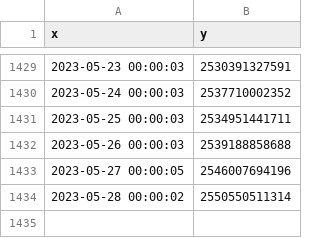
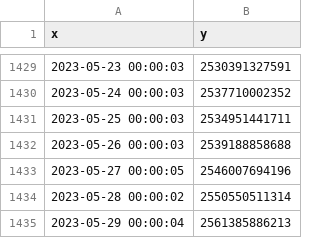
Before and after one commit to MoneyGrass/PnW_Graph_CSV, a CSV file: money/CSV16.csv, drawn as a sheet; only a part is shown, gaps mark what is left out; the diff names each change by its address in the sheet, - before the commit and + after, or states it on an @@ line.

```diff
--- a/money/CSV16.csv
+++ b/money/CSV16.csv
+row 1435: 2023-05-29 00:00:04 | 2561385886213
```
Also changed, not shown: food/CSV11.csv, manus/CSV13.csv, 15 other files.
